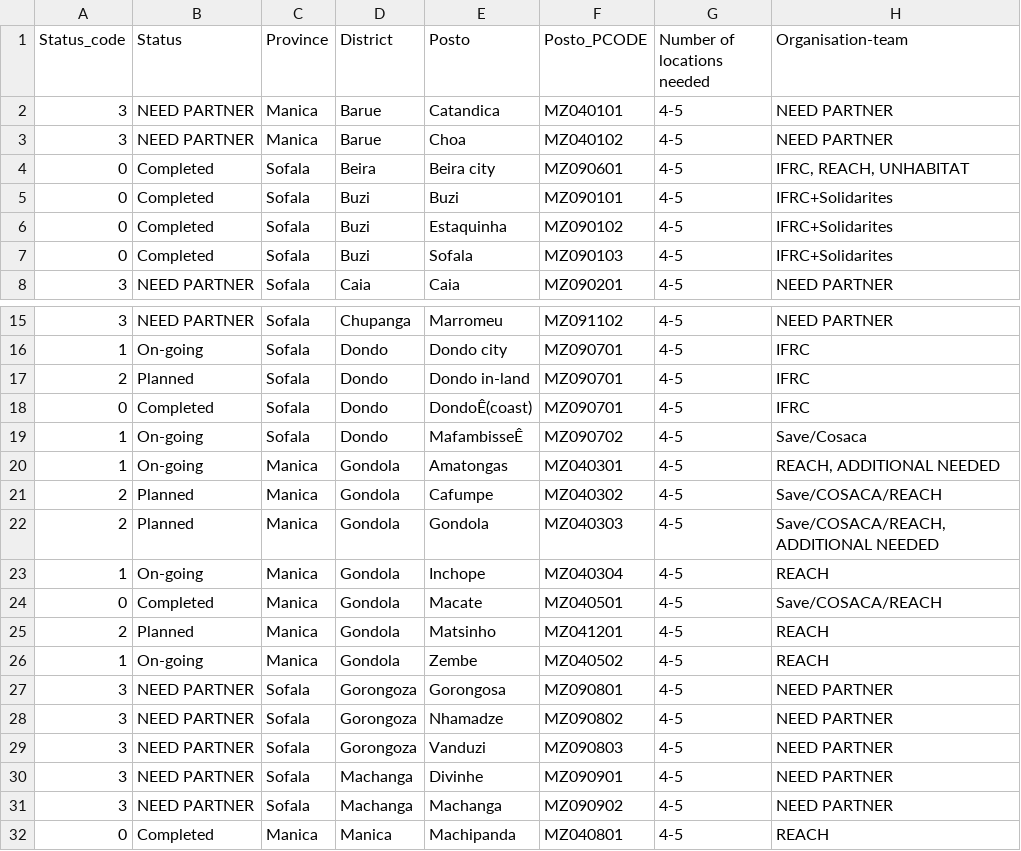
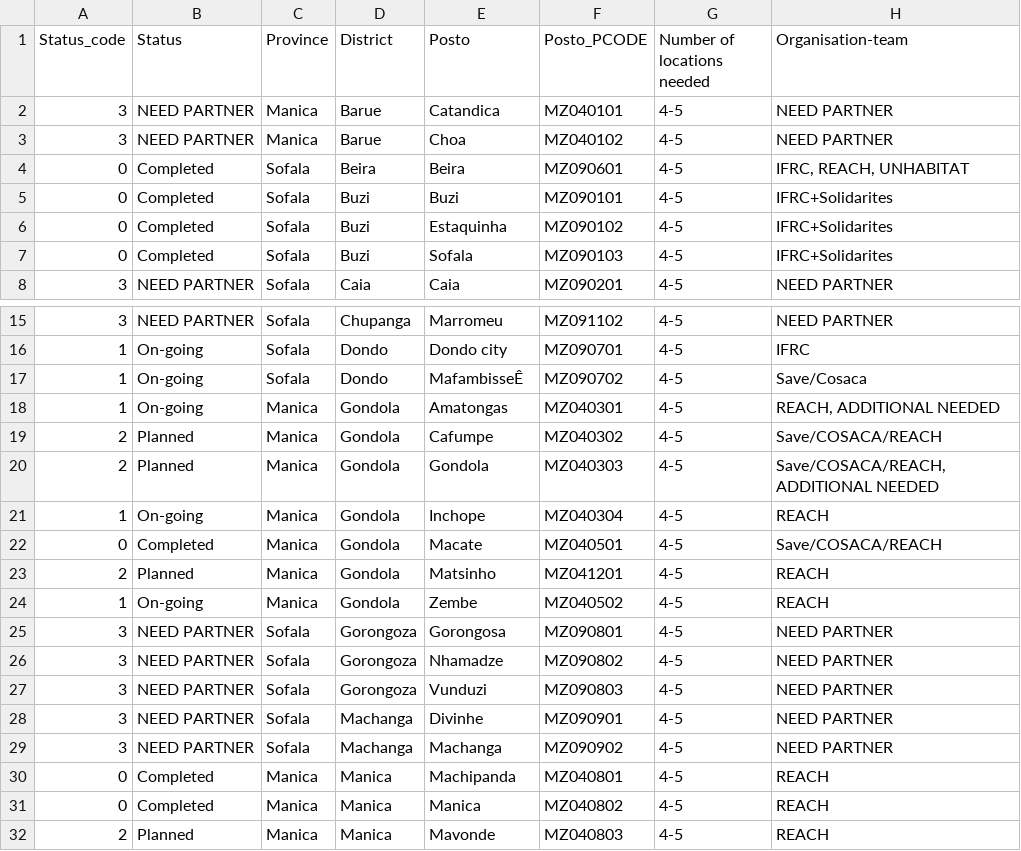
Before and after one commit to onaio/ingc-mozambique-data, a CSV file: moz/mra-progress/MRA_progress_5_april.csv, drawn as a sheet; only a part is shown, gaps mark what is left out; the shorter side is filled out with more unchanged rows.

Commit message:
fixing errors on mra data

```diff
--- a/moz/mra-progress/MRA_progress_5_april.csv
+++ b/moz/mra-progress/MRA_progress_5_april.csv
@@ -3,3 +3,3 @@ Status_code,Status,Province,District,Posto,Posto_PCODE,Number of locations neede
 3,NEED PARTNER,Manica,Barue,Choa,MZ040102,4-5,NEED PARTNER
-0,Completed,Sofala,Beira,Beira city,MZ090601,4-5,"IFRC, REACH, UNHABITAT"
+0,Completed,Sofala,Beira,Beira,MZ090601,4-5,"IFRC, REACH, UNHABITAT"
 0,Completed,Sofala,Buzi,Buzi,MZ090101,4-5,IFRC+Solidarites
@@ -16,4 +16,2 @@ Status_code,Status,Province,District,Posto,Posto_PCODE,Number of locations neede
 1,On-going,Sofala,Dondo,Dondo city ,MZ090701,4-5,IFRC
-2,Planned,Sofala,Dondo,Dondo in-land,MZ090701,4-5,IFRC
-0,Completed,Sofala,Dondo,DondoÊ(coast),MZ090701,4-5,IFRC
 1,On-going,Sofala,Dondo,MafambisseÊ,MZ090702,4-5,Save/Cosaca
@@ -28,3 +26,3 @@ Status_code,Status,Province,District,Posto,Posto_PCODE,Number of locations neede
 3,NEED PARTNER,Sofala,Gorongoza,Nhamadze,MZ090802,4-5,NEED PARTNER
-3,NEED PARTNER,Sofala,Gorongoza,Vanduzi,MZ090803,4-5,NEED PARTNER
+3,NEED PARTNER,Sofala,Gorongoza,Vunduzi,MZ090803,4-5,NEED PARTNER
 3,NEED PARTNER,Sofala,Machanga,Divinhe,MZ090901,4-5,NEED PARTNER
```
